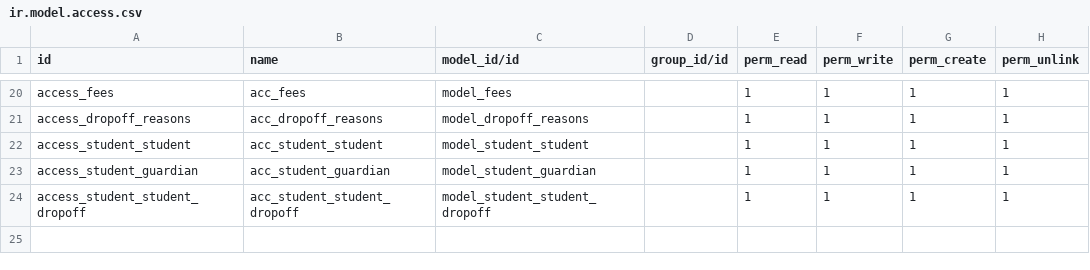
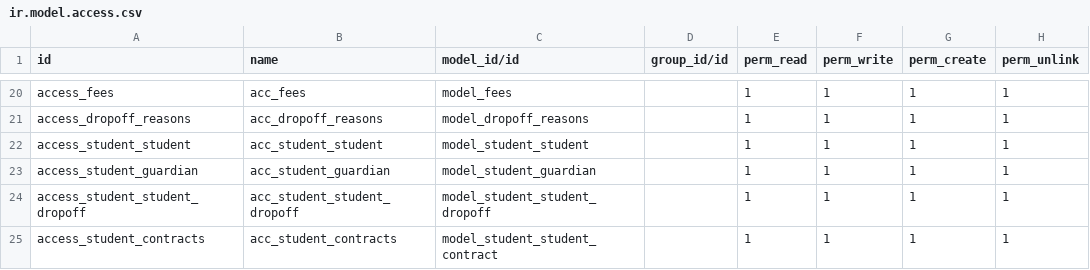
Before and after one commit to odooetqan/odooetqan, a CSV file: school_reg_base/security/ir.model.access.csv, drawn as a sheet; only a part is shown, gaps mark what is left out.

Commit message:
Update ir.model.access.csv

```diff
--- a/school_reg_base/security/ir.model.access.csv
+++ b/school_reg_base/security/ir.model.access.csv
@@ -24 +24,2 @@ access_student_guardian,acc_student_guardian,model_student_guardian,,1,1,1,1
 access_student_student_dropoff,acc_student_student_dropoff,model_student_student_dropoff,,1,1,1,1
+access_student_contracts,acc_student_contracts,model_student_student_contract,,1,1,1,1
```
